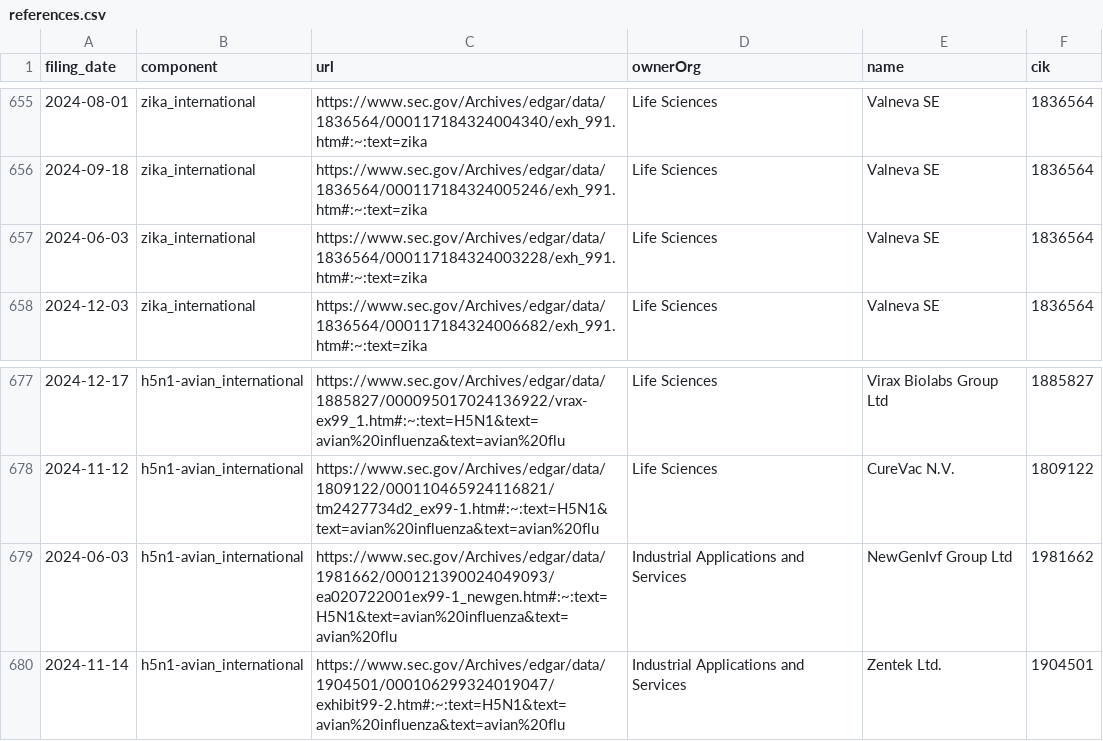
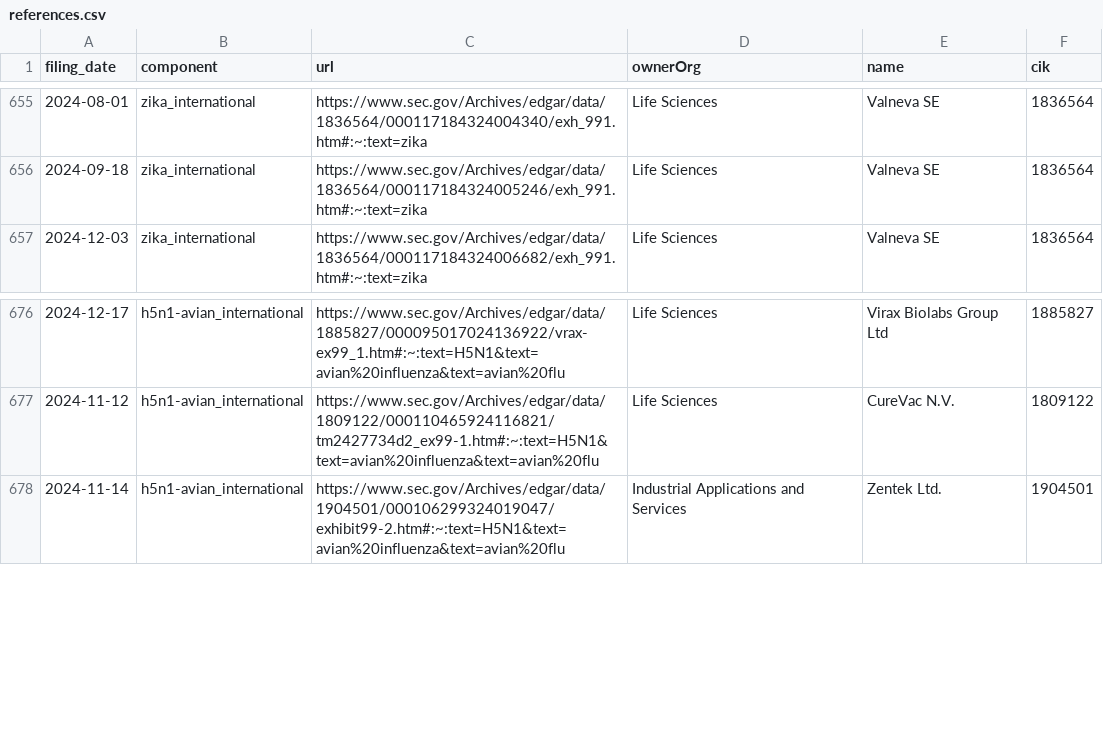
Before and after one commit to jlokos/datamule-indicators, a CSV file: indicators/format1/Health/health/references.csv, drawn as a sheet; only a part is shown, gaps mark what is left out; the diff names each change by its address in the sheet, - before the commit and + after, or states it on an @@ line.

```diff
--- a/indicators/format1/Health/health/references.csv
+++ b/indicators/format1/Health/health/references.csv
-row 657: 2024-06-03 | zika_international | https://www.sec.gov/Archives/edgar/data/1836564/000117184324003228/exh_991.htm#:~:text=zika | Life Sciences | Valneva SE | 1836564
-row 679: 2024-06-03 | h5n1-avian_international | https://www.sec.gov/Archives/edgar/data/1981662/000121390024049093/ea020722001ex99-1_newgen.htm#:~:text=H5N1&text=avian%20influenza&text=avian%20flu | Industrial Applications and Services | NewGenIvf Group Ltd | 1981662
```
Also changed, not shown: data/filer_metadata/unlisted_business_city_aggregate.csv, data/filer_metadata/unlisted_zip_code_aggregate.csv, 34 other files.
